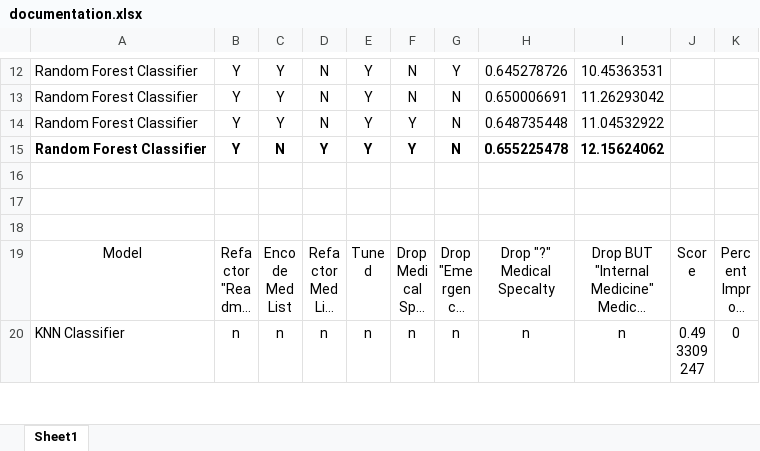
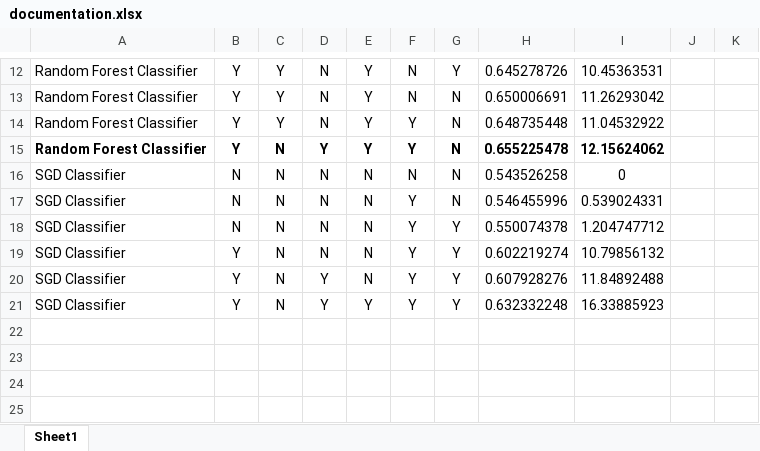
Before and after one commit to crchitwood/DiabetesCapstone, an Excel workbook: ML Documentation/documentation.xlsx, sheet Sheet1, drawn as a sheet; only a part is shown, gaps mark what is left out; the shorter side is filled out with more unchanged rows; long unchanged cells end in …; values as stored, in another font and other column widths than the file's, no borders; the diff names each change by its address in the sheet, - before the commit and + after, or states it on an @@ line.

Commit message:
Added SGD Classifier to ML Documentation

```diff
--- a/ML Documentation/documentation.xlsx (sheet Sheet1)
+++ b/ML Documentation/documentation.xlsx (sheet Sheet1)
+row 16: SGD Classifier | N | N | N | N | N | N | 0.543526258 | 0
+row 17: SGD Classifier | N | N | N | N | Y | N | 0.546455996 | 0.539024331
+row 18: SGD Classifier | N | N | N | N | Y | Y | 0.550074378 | 1.204747712
+row 19: SGD Classifier | Y | N | N | N | Y | Y | 0.602219274 | 10.79856132
+row 20: SGD Classifier | Y | N | Y | N | Y | Y | 0.607928276 | 11.84892488
+row 21: SGD Classifier | Y | N | Y | Y | Y | Y | 0.632332248 | 16.33885923
+row 22: (empty)
```
